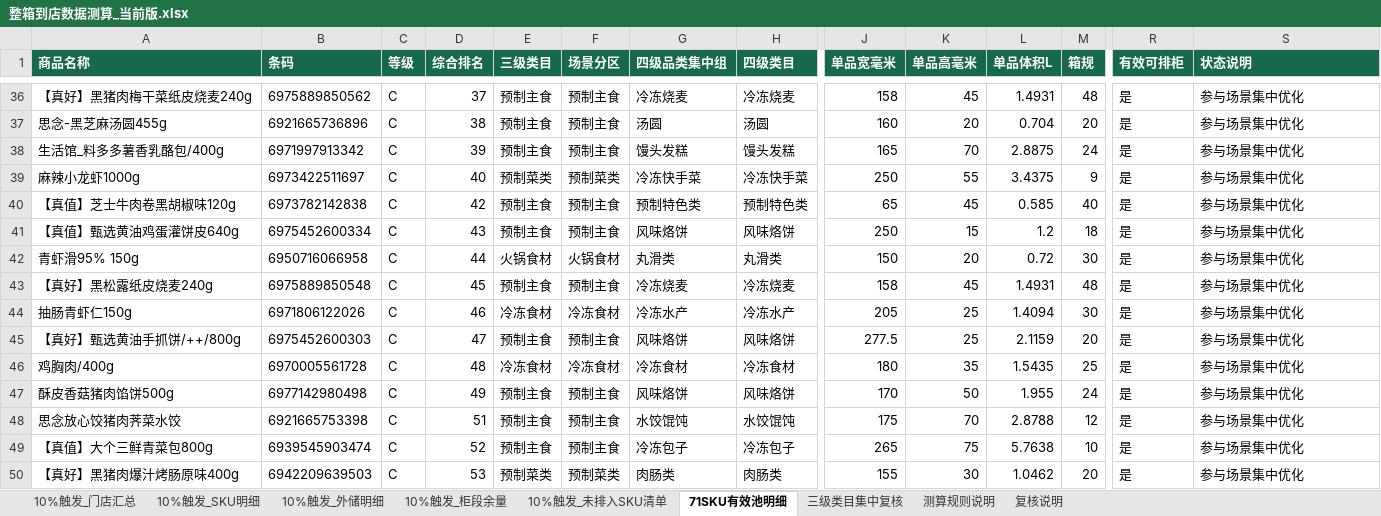
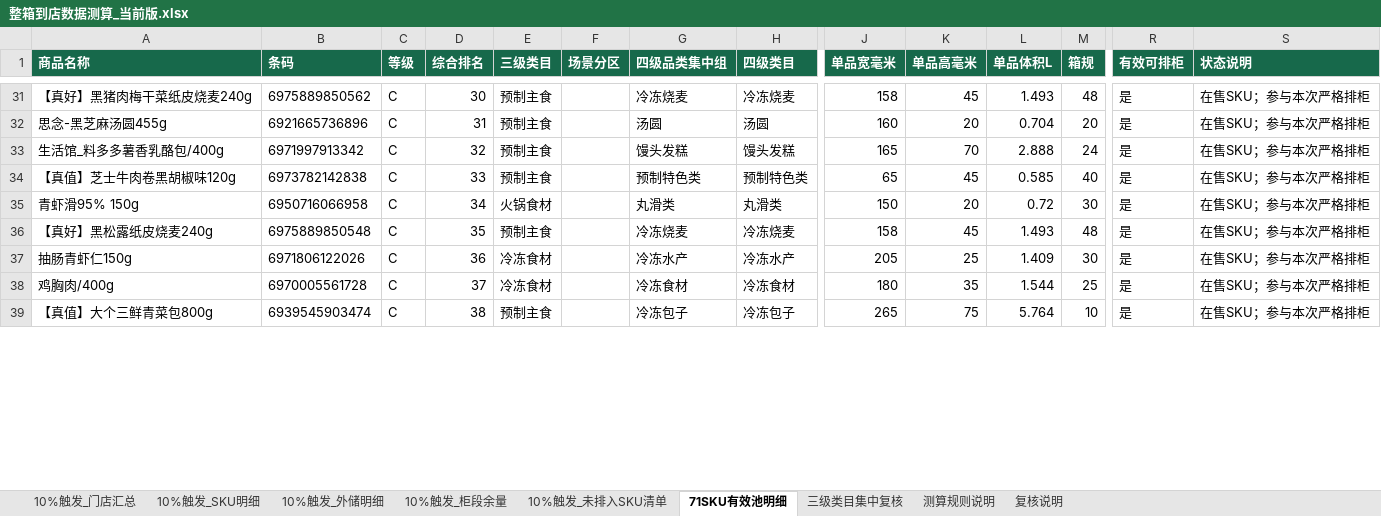
Before and after one commit to pengyuyan8910-cpu/frozen-carton-app, an Excel workbook: data/source/整箱到店数据测算_当前版.xlsx, sheet 71SKU有效池明细, drawn as a sheet; only a part is shown, gaps mark what is left out; values as stored, in another font and other column widths than the file's, no borders; removed rows and columns are numbered as before the commit, all else as after; rows hold the shown columns only; the diff covers the shown part only; the diff names each change by its address in the sheet, - before the commit and + after, or states it on an @@ line.

```diff
--- a/data/source/整箱到店数据测算_当前版.xlsx (sheet 71SKU有效池明细)
+++ b/data/source/整箱到店数据测算_当前版.xlsx (sheet 71SKU有效池明细)
-D31 (综合排名): 37
+D31 (综合排名): 30
-F31:F33 (场景分区): 预制主食
+F31:F33 (场景分区): (empty)
-L31 (单品体积L): 1.4931
+L31 (单品体积L): 1.493
-S31:S33 (状态说明): 参与场景集中优化
+S31:S33 (状态说明): 在售SKU；参与本次严格排柜
-D32 (综合排名): 38
+D32 (综合排名): 31
-D33 (综合排名): 39
+D33 (综合排名): 32
-L33 (单品体积L): 2.8875
+L33 (单品体积L): 2.888
-row 39: 麻辣小龙虾1000g | 6973422511697 | C | 40 | 预制菜类 | 预制菜类 | 冷冻快手菜 | 冷冻快手菜 | 250 | 55 | 3.4375 | 9 | 是 | 参与场景集中优化
-D34 (综合排名): 42
+D34 (综合排名): 33
-F34 (场景分区): 预制主食
+F34 (场景分区): (empty)
-S34 (状态说明): 参与场景集中优化
+S34 (状态说明): 在售SKU；参与本次严格排柜
-row 41: 【真值】甄选黄油鸡蛋灌饼皮640g | 6975452600334 | C | 43 | 预制主食 | 预制主食 | 风味烙饼 | 风味烙饼 | 250 | 15 | 1.2 | 18 | 是 | 参与场景集中优化
-D35 (综合排名): 44
+D35 (综合排名): 34
-F35 (场景分区): 火锅食材
+F35 (场景分区): (empty)
-S35:S37 (状态说明): 参与场景集中优化
+S35:S37 (状态说明): 在售SKU；参与本次严格排柜
-D36 (综合排名): 45
+D36 (综合排名): 35
-F36 (场景分区): 预制主食
+F36 (场景分区): (empty)
-L36 (单品体积L): 1.4931
+L36 (单品体积L): 1.493
-D37 (综合排名): 46
+D37 (综合排名): 36
-F37 (场景分区): 冷冻食材
+F37 (场景分区): (empty)
-L37 (单品体积L): 1.4094
+L37 (单品体积L): 1.409
-row 45: 【真好】甄选黄油手抓饼/++/800g | 6975452600303 | C | 47 | 预制主食 | 预制主食 | 风味烙饼 | 风味烙饼 | 277.5 | 25 | 2.1159 | 20 | 是 | 参与场景集中优化
-D38 (综合排名): 48
+D38 (综合排名): 37
-F38 (场景分区): 冷冻食材
+F38 (场景分区): (empty)
-L38 (单品体积L): 1.5435
+L38 (单品体积L): 1.544
-S38 (状态说明): 参与场景集中优化
+S38 (状态说明): 在售SKU；参与本次严格排柜
-row 47: 酥皮香菇猪肉馅饼500g | 6977142980498 | C | 49 | 预制主食 | 预制主食 | 风味烙饼 | 风味烙饼 | 170 | 50 | 1.955 | 24 | 是 | 参与场景集中优化
-row 48: 思念放心饺猪肉荠菜水饺 | 6921665753398 | C | 51 | 预制主食 | 预制主食 | 水饺馄饨 | 水饺馄饨 | 175 | 70 | 2.8788 | 12 | 是 | 参与场景集中优化
-D39 (综合排名): 52
+D39 (综合排名): 38
-F39 (场景分区): 预制主食
+F39 (场景分区): (empty)
-L39 (单品体积L): 5.7638
+L39 (单品体积L): 5.764
-S39 (状态说明): 参与场景集中优化
+S39 (状态说明): 在售SKU；参与本次严格排柜
-row 50: 【真好】黑猪肉爆汁烤肠原味400g | 6942209639503 | C | 53 | 预制菜类 | 预制菜类 | 肉肠类 | 肉肠类 | 155 | 30 | 1.0462 | 20 | 是 | 参与场景集中优化
```
Also changed, not shown: 16 added rows, 14 removed rows and 135 edited cells elsewhere in this sheet, sheet 10%触发_外储明细, sheet 10%触发_未排入SKU清单, sheet 10%触发_SKU明细, sheet 10%触发_柜段余量, sheet 10%触发_门店汇总, sheet 三级类目集中复核, 2 more sheets, hidden cells, 7 other files.
